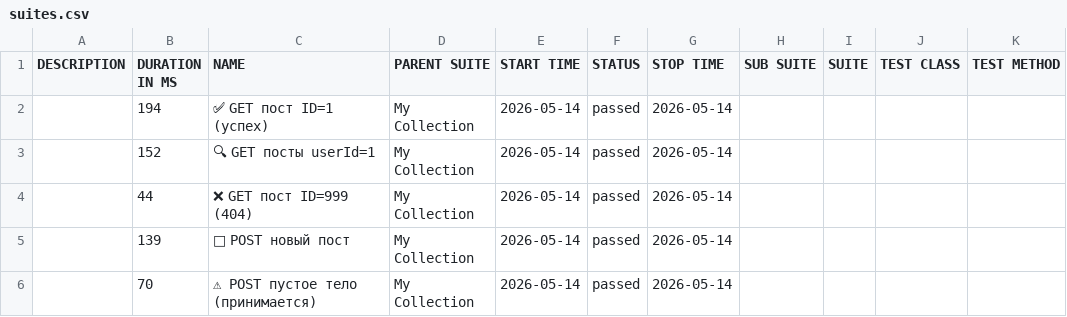
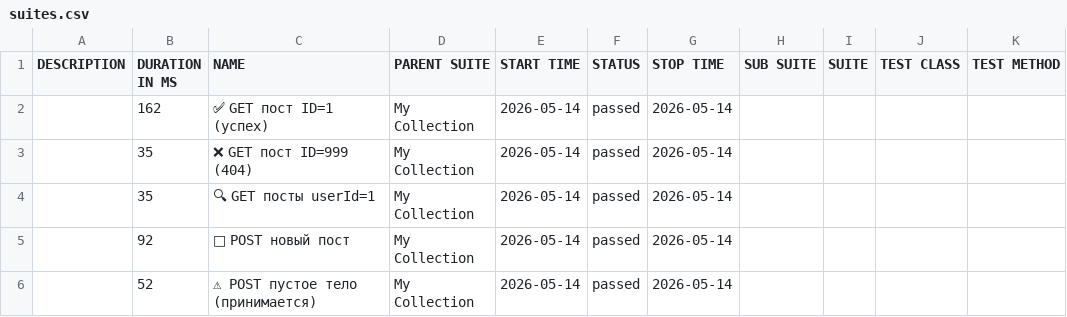
Before and after one commit to ClarenceFerreiro/postman-api-tests, a CSV file: allure/data/suites.csv, drawn as a sheet; removed rows and columns are numbered as before the commit, all else as after; the diff names each change by its address in the sheet, - before the commit and + after, or states it on an @@ line.

```diff
--- a/allure/data/suites.csv
+++ b/allure/data/suites.csv
-B2 (DURATION IN MS): 194
+B2 (DURATION IN MS): 162
-row 3:  | 152 | 🔍 GET посты userId=1 | My Collection | 2026-05-14 | passed | 2026-05-14
-B3 (DURATION IN MS): 44
+B3 (DURATION IN MS): 35
+row 4:  | 35 | 🔍 GET посты userId=1 | My Collection | 2026-05-14 | passed | 2026-05-14
-B5 (DURATION IN MS): 139
+B5 (DURATION IN MS): 92
-B6 (DURATION IN MS): 70
+B6 (DURATION IN MS): 52
```
Also changed, not shown: 47 other files.
